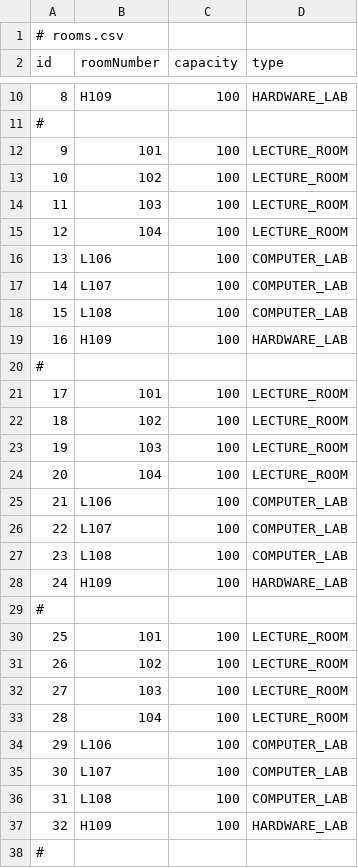
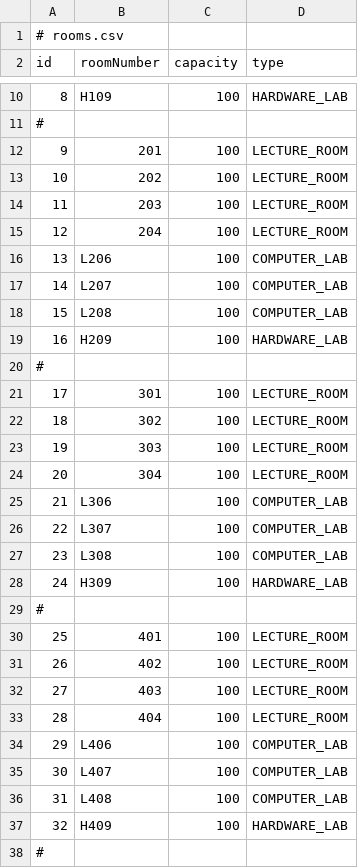
Before and after one commit to shivambu108/automated-timetable-scheduler, a CSV file: rooms.csv, drawn as a sheet; only a part is shown, gaps mark what is left out; the diff covers the shown part only.

```diff
--- a/rooms.csv
+++ b/rooms.csv
@@ -11,28 +11,28 @@ id,roomNumber,capacity,type
 #
-9,101,100,LECTURE_ROOM
-10,102,100,LECTURE_ROOM
-11,103,100,LECTURE_ROOM
-12,104,100,LECTURE_ROOM
-13,L106,100,COMPUTER_LAB
-14,L107,100,COMPUTER_LAB
-15,L108,100,COMPUTER_LAB
-16,H109,100,HARDWARE_LAB
+9,201,100,LECTURE_ROOM
+10,202,100,LECTURE_ROOM
+11,203,100,LECTURE_ROOM
+12,204,100,LECTURE_ROOM
+13,L206,100,COMPUTER_LAB
+14,L207,100,COMPUTER_LAB
+15,L208,100,COMPUTER_LAB
+16,H209,100,HARDWARE_LAB
 #
-17,101,100,LECTURE_ROOM
-18,102,100,LECTURE_ROOM
-19,103,100,LECTURE_ROOM
-20,104,100,LECTURE_ROOM
-21,L106,100,COMPUTER_LAB
-22,L107,100,COMPUTER_LAB
-23,L108,100,COMPUTER_LAB
-24,H109,100,HARDWARE_LAB
+17,301,100,LECTURE_ROOM
+18,302,100,LECTURE_ROOM
+19,303,100,LECTURE_ROOM
+20,304,100,LECTURE_ROOM
+21,L306,100,COMPUTER_LAB
+22,L307,100,COMPUTER_LAB
+23,L308,100,COMPUTER_LAB
+24,H309,100,HARDWARE_LAB
 #
-25,101,100,LECTURE_ROOM
-26,102,100,LECTURE_ROOM
-27,103,100,LECTURE_ROOM
-28,104,100,LECTURE_ROOM
-29,L106,100,COMPUTER_LAB
-30,L107,100,COMPUTER_LAB
-31,L108,100,COMPUTER_LAB
-32,H109,100,HARDWARE_LAB
+25,401,100,LECTURE_ROOM
+26,402,100,LECTURE_ROOM
+27,403,100,LECTURE_ROOM
+28,404,100,LECTURE_ROOM
+29,L406,100,COMPUTER_LAB
+30,L407,100,COMPUTER_LAB
+31,L408,100,COMPUTER_LAB
+32,H409,100,HARDWARE_LAB
 #
```
Also changed, not shown: 3 edited cells elsewhere in this file, batches.csv, final_timetable.csv, 15 other files.
